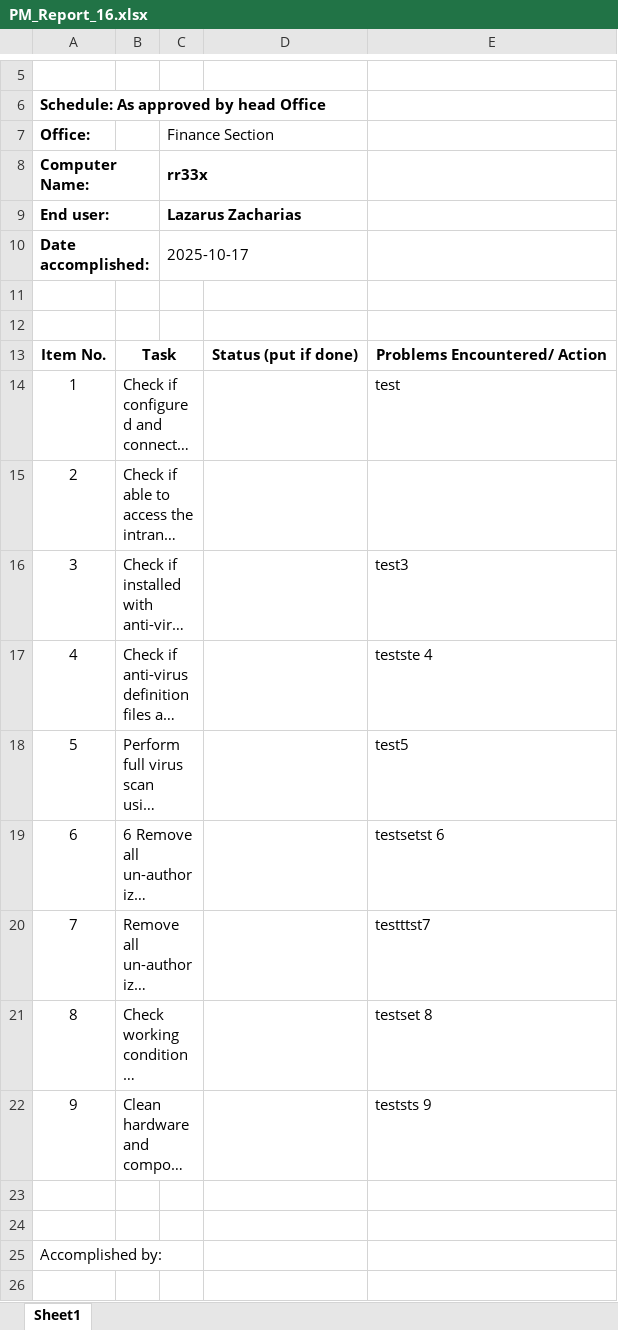
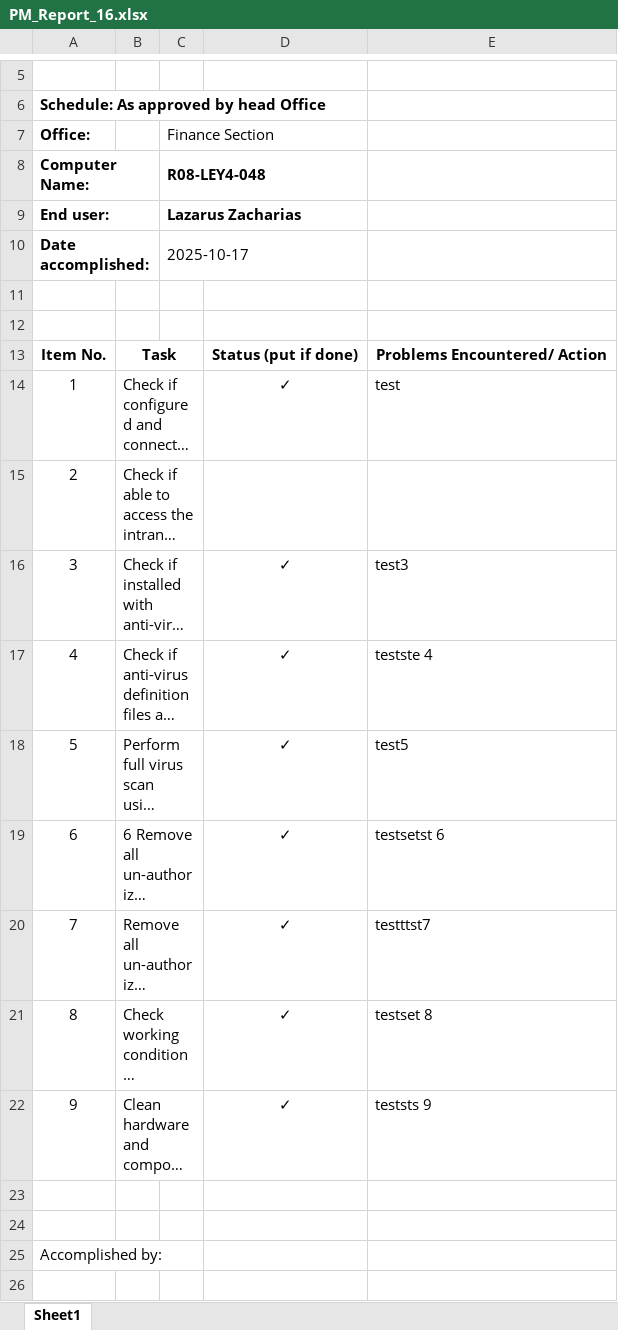
Before and after one commit to yohbaks/inventorysystem, an Excel workbook: media/PM_Report_16.xlsx, sheet Sheet1, drawn as a sheet; only a part is shown, gaps mark what is left out; long unchanged cells end in …; values as stored, in another font and other column widths than the file's, no borders; the diff names each change by its address in the sheet, - before the commit and + after, or states it on an @@ line.

```diff
--- a/media/PM_Report_16.xlsx (sheet Sheet1)
+++ b/media/PM_Report_16.xlsx (sheet Sheet1)
-C8: rr33x
+C8: R08-LEY4-048
-D14: (empty)
+D14: ✓
-D16:D22: (empty)
+D16:D22: ✓
```
Also changed, not shown: static/excel_template/PM checklist.xlsx, 9 other files.
